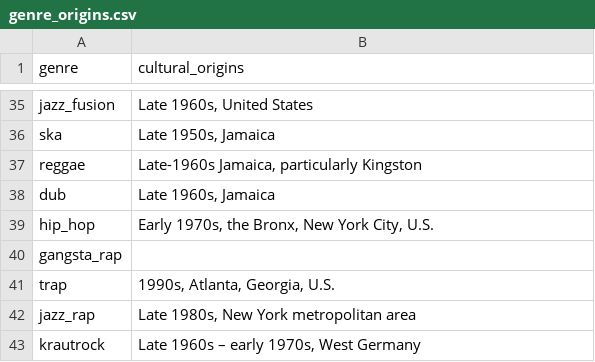
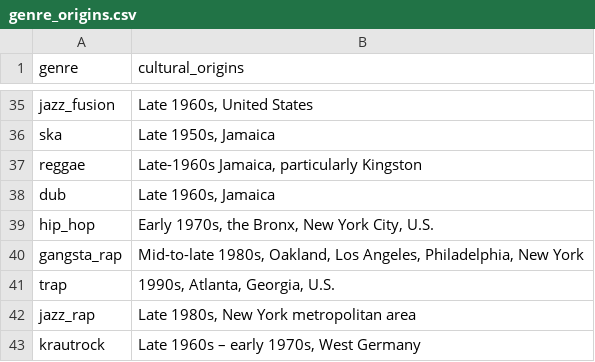
Before and after one commit to BramMathijsen1/Knowledge_engineering, a CSV file: data/raw/genre_origins.csv, drawn as a sheet; only a part is shown, gaps mark what is left out.

```diff
--- a/data/raw/genre_origins.csv
+++ b/data/raw/genre_origins.csv
@@ -39,3 +39,3 @@ dub,"Late 1960s, Jamaica"
 hip_hop,"Early 1970s, the Bronx, New York City, U.S."
-gangsta_rap,
+gangsta_rap,"Mid-to-late 1980s, Oakland, Los Angeles, Philadelphia, New York"
 trap,"1990s, Atlanta, Georgia, U.S."
```
Also changed, not shown: data/curated/genres.csv, results/06b_chain_members.csv, 41 other files.
